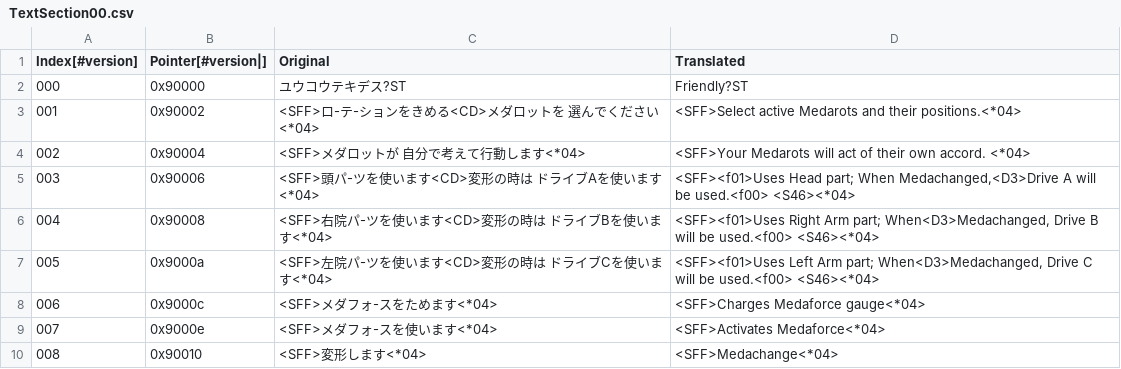
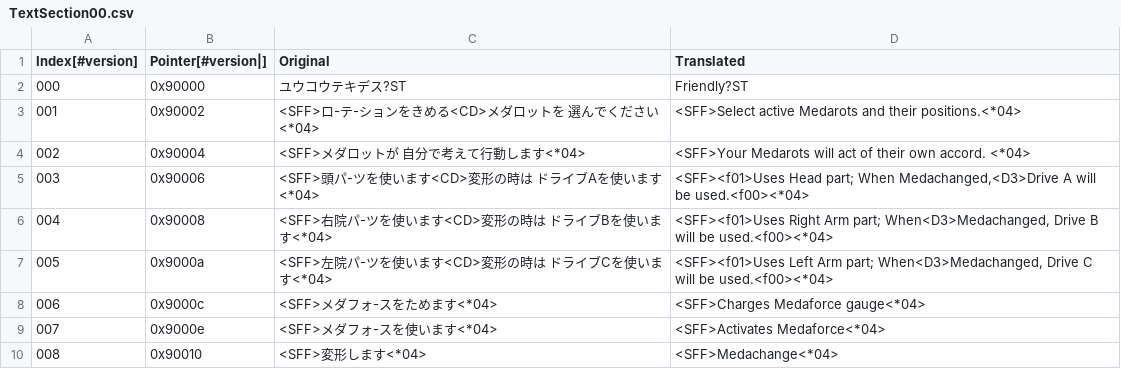
Before and after one commit to Medabots/medarot3, a CSV file: text/dialog/TextSection00.csv, drawn as a sheet; only a part is shown; the diff covers the shown part only.

Commit message:
Nightly text update - 20240718

```diff
--- a/text/dialog/TextSection00.csv
+++ b/text/dialog/TextSection00.csv
@@ -4,5 +4,5 @@
 002,0x90004,<SFF>メダロットが 自分で考えて行動します<*04>,<SFF>Your Medarots will act of their own accord. <*04>
-003,0x90006,<SFF>頭パ-ツを使います<CD>変形の時は ドライブAを使います<*04>,"<SFF><f01>Uses Head part; When Medachanged,<D3>Drive A will be used.<f00> <S46><*04>"
-004,0x90008,<SFF>右院パ-ツを使います<CD>変形の時は ドライブBを使います<*04>,"<SFF><f01>Uses Right Arm part; When<D3>Medachanged, Drive B will be used.<f00> <S46><*04>"
-005,0x9000a,<SFF>左院パ-ツを使います<CD>変形の時は ドライブCを使います<*04>,"<SFF><f01>Uses Left Arm part; When<D3>Medachanged, Drive C will be used.<f00> <S46><*04>"
+003,0x90006,<SFF>頭パ-ツを使います<CD>変形の時は ドライブAを使います<*04>,"<SFF><f01>Uses Head part; When Medachanged,<D3>Drive A will be used.<f00><*04>"
+004,0x90008,<SFF>右院パ-ツを使います<CD>変形の時は ドライブBを使います<*04>,"<SFF><f01>Uses Right Arm part; When<D3>Medachanged, Drive B will be used.<f00><*04>"
+005,0x9000a,<SFF>左院パ-ツを使います<CD>変形の時は ドライブCを使います<*04>,"<SFF><f01>Uses Left Arm part; When<D3>Medachanged, Drive C will be used.<f00><*04>"
 006,0x9000c,<SFF>メダフォ-スをためます<*04>,<SFF>Charges Medaforce gauge<*04>
```
Also changed, not shown: 17 edited cells elsewhere in this file, 1 other file.
